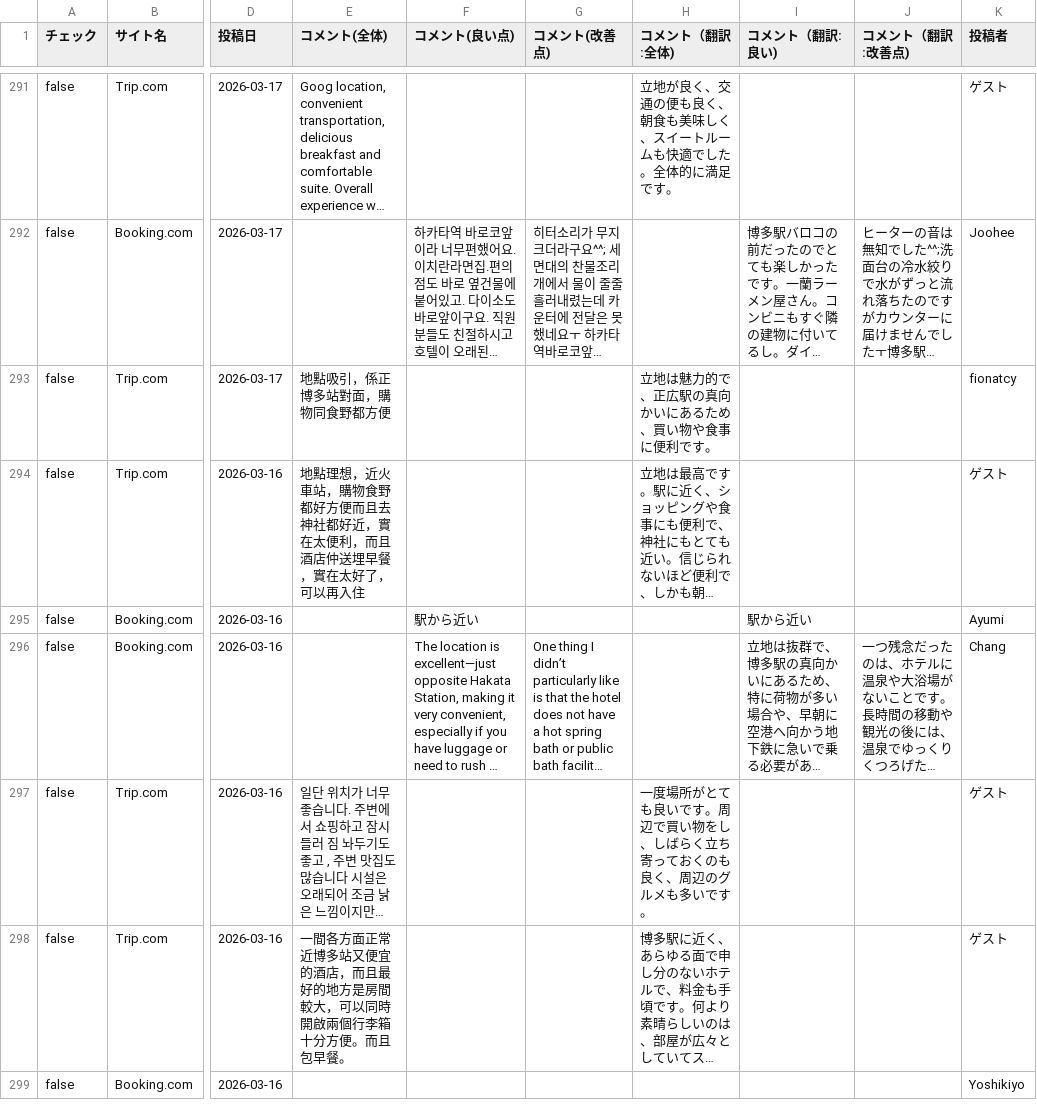
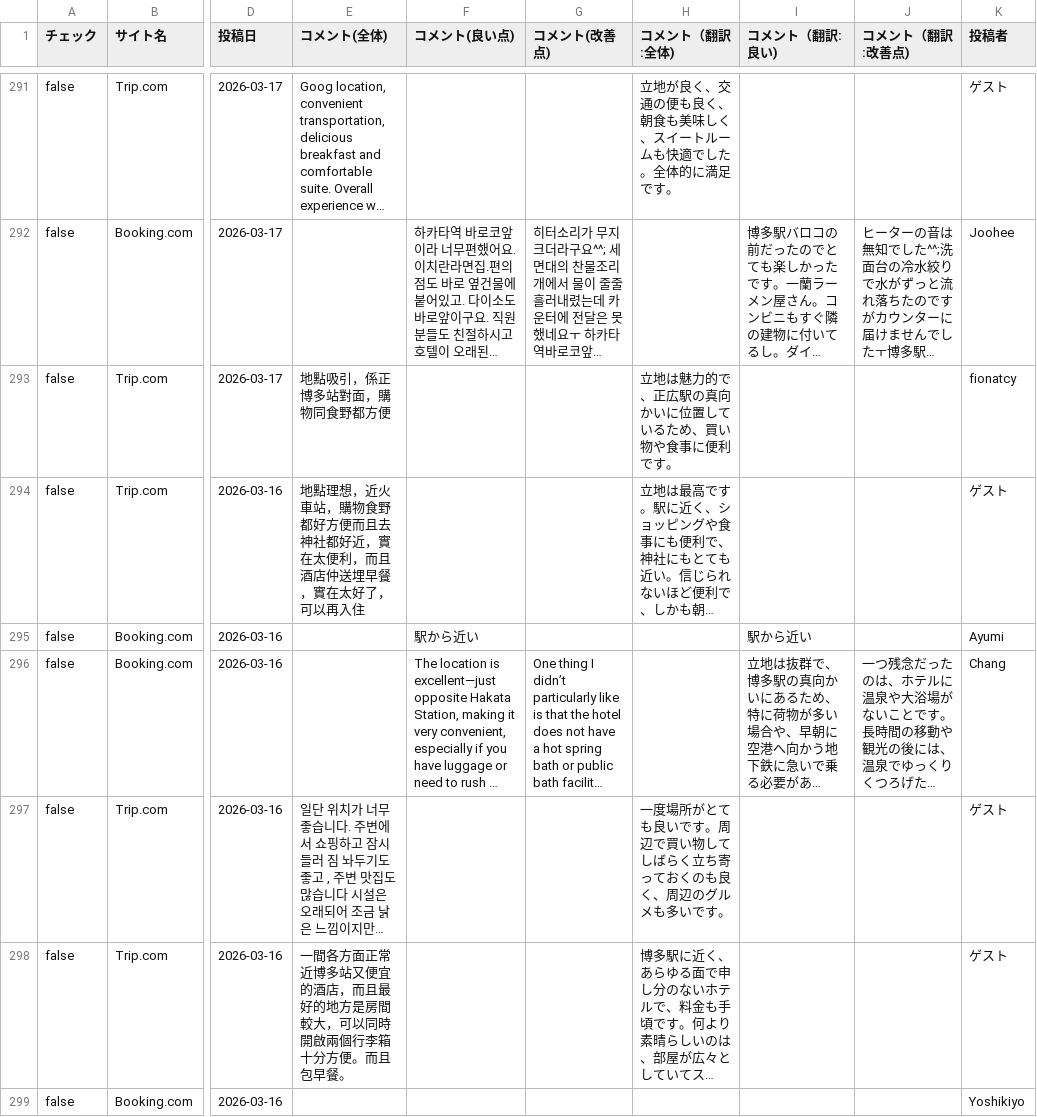
Before and after one commit to TAKAHASHIMITSUGU329/primechange-portal, a CSV file: データ/ホテル口コミデータ/comfort_hakata_data.csv, drawn as a sheet; only a part is shown, gaps mark what is left out; long unchanged cells end in …; the diff covers the shown part only; the diff names each change by its address in the sheet, - before the commit and + after, or states it on an @@ line.

```diff
--- a/データ/ホテル口コミデータ/comfort_hakata_data.csv
+++ b/データ/ホテル口コミデータ/comfort_hakata_data.csv
-H293 (コメント（翻訳:全体)): 立地は魅力的で、正広駅の真向かいにあるため、買い物や食事に便利です。
+H293 (コメント（翻訳:全体)): 立地は魅力的で、正広駅の真向かいに位置しているため、買い物や食事に便利です。
-H297 (コメント（翻訳:全体)): …で買い物をし、しばらく…
+H297 (コメント（翻訳:全体)): …で買い物してしばらく…
```
Also changed, not shown: 63 edited cells elsewhere in this file, データ/ホテル口コミデータ/comfort_era_higashikanda_data.csv, データ/ホテル口コミデータ/comfort_narita_data.csv, 45 other files.
